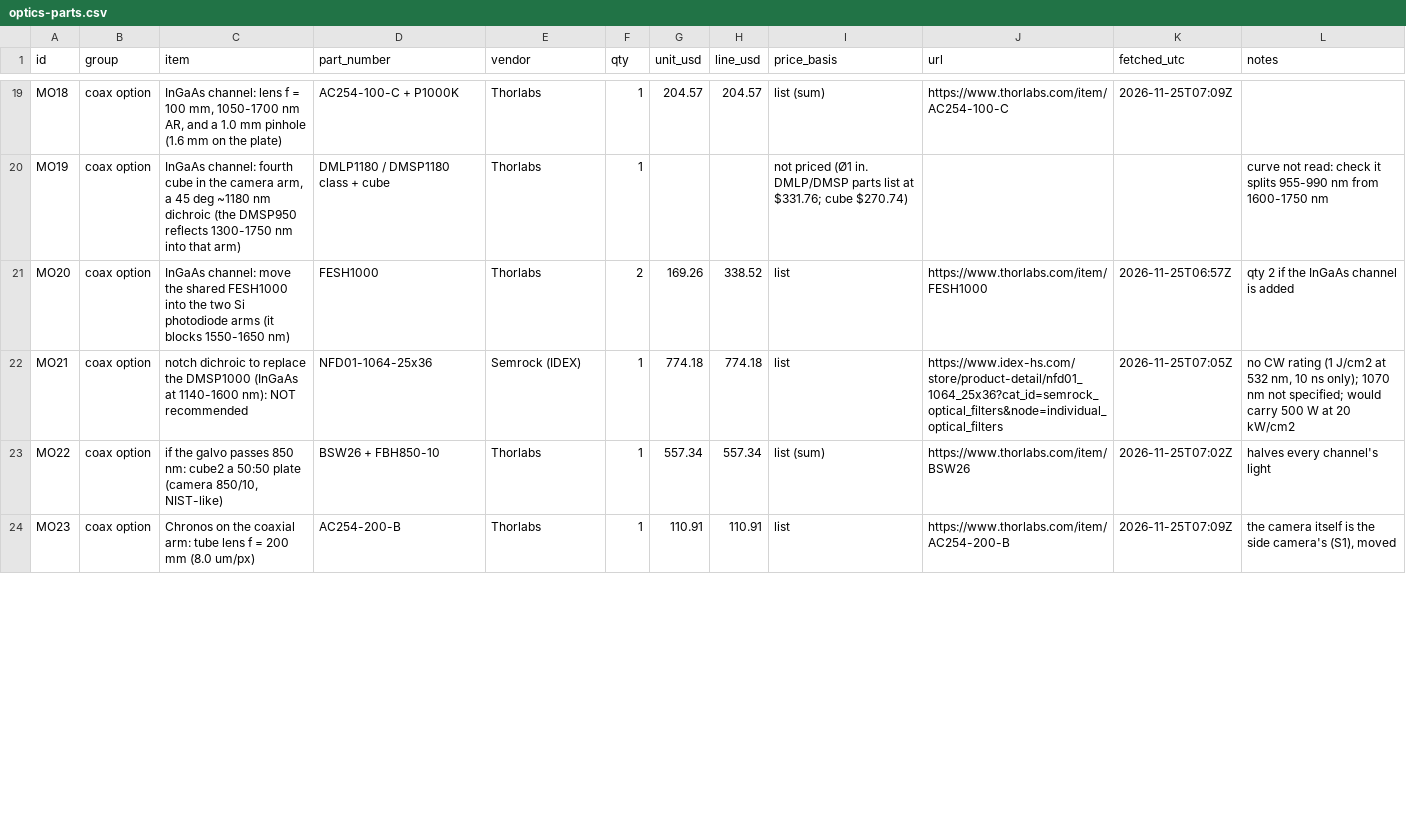
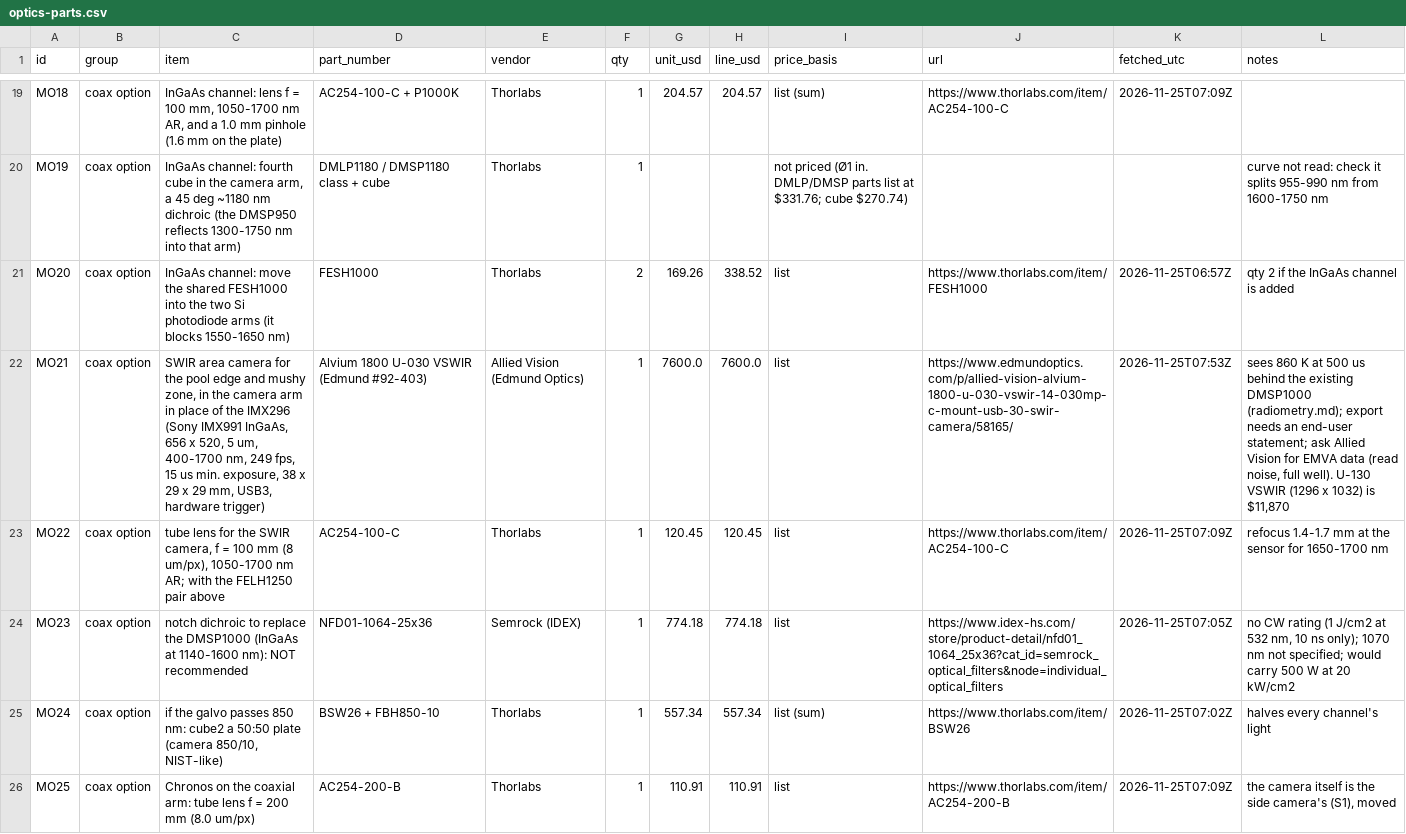
Before and after one commit to vertical-cloud-lab/digital-alloy-lab, a CSV file: desktop-lpbf/monitoring/optics-parts.csv, drawn as a sheet; only a part is shown, gaps mark what is left out; addresses are those after the commit; the diff covers the shown part only; the diff names each change by its address in the sheet, - before the commit and + after, or states it on an @@ line.

```diff
--- a/desktop-lpbf/monitoring/optics-parts.csv
+++ b/desktop-lpbf/monitoring/optics-parts.csv
+row 22: MO21 | coax option | SWIR area camera for the pool edge and mushy zone, in the camera arm in place of the IMX296 (Sony IMX991 InGaAs, 656 x 520, 5 um, 400-1700 nm, 249 fps, 15 us min. exposure, 38 x 29 x 29 mm, USB3, hardware trigger) | Alvium 1800 U-030 VSWIR (Edmund #92-403) | Allied Vision (Edmund Optics) | 1 | 7600.0 | 7600.0 | list | https://www.edmundoptics.com/p/allied-vision-alvium-1800-u-030-vswir-14-030mp-c-mount-usb-30-swir-camera/58165/ | 2026-11-25T07:53Z | sees 860 K at 500 us behind the existing DMSP1000 (radiometry.md); export needs an end-user statement; ask Allied Vision for EMVA data (read noise, full well). U-130 VSWIR (1296 x 1032) is $11,870
+row 23: MO22 | coax option | tube lens for the SWIR camera, f = 100 mm (8 um/px), 1050-1700 nm AR; with the FELH1250 pair above | AC254-100-C | Thorlabs | 1 | 120.45 | 120.45 | list | https://www.thorlabs.com/item/AC254-100-C | 2026-11-25T07:09Z | refocus 1.4-1.7 mm at the sensor for 1650-1700 nm
-A24 (id): MO21
+A24 (id): MO23
-A25 (id): MO22
+A25 (id): MO24
-A26 (id): MO23
+A26 (id): MO25
```
Also changed, not shown: 13 edited cells elsewhere in this file, desktop-lpbf/analysis/out/monitoring/optics/vendor-files.csv, 6 other files.
